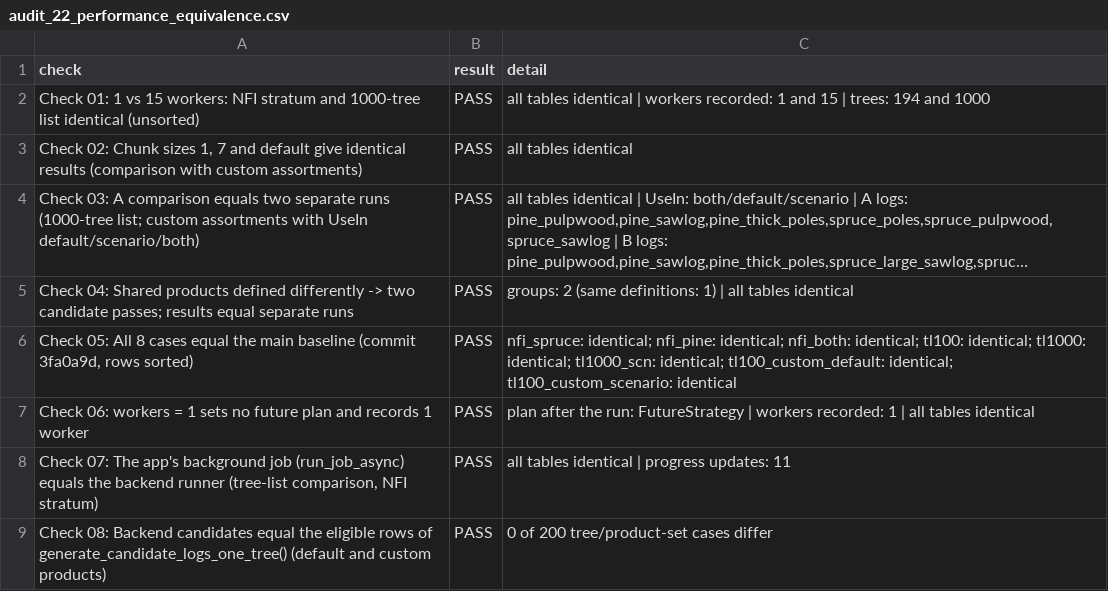
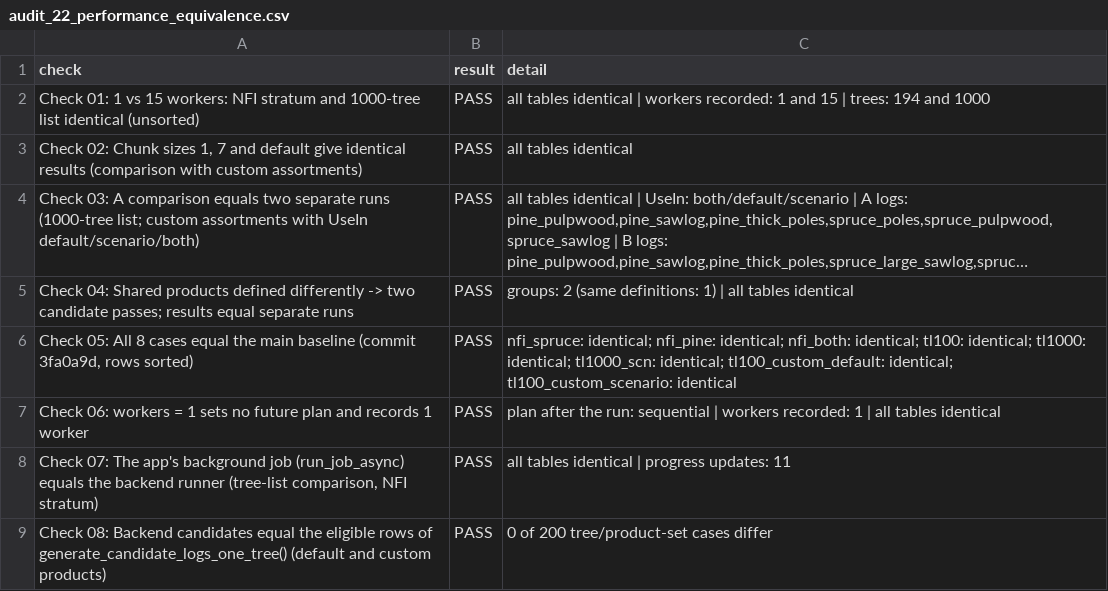
Before and after one commit to SmartForest-no/optBuck, a CSV file: outputs/performance/audit_22_performance_equivalence.csv, drawn as a sheet; long unchanged cells end in ….

Commit message:
or_default(): one definition of Apter's value-or-default rule
The helpers defined an NA-aware `%||%` only when none existed. Since
R 4.4 base R has `%||%` (NULL only), so the app and backend used base
R's version while the audits (helpers_audit.R) used Apter's.

- R/helpers_utils.R: or_default(x, default), the single definition.
- Every use of Apter's rule now calls or_default(); no Apter file
  defines or uses `%||%` (base R's is left alone). Helpers source
  helpers_utils.R when or_default is missing; the backend sources it
  first; the workers' core environment includes it.
- CLAUDE.md, docs/development.md updated.

Results identical to the main baseline with 1 and 15 workers; audits
14-22 PASS.

```diff
--- a/outputs/performance/audit_22_performance_equivalence.csv
+++ b/outputs/performance/audit_22_performance_equivalence.csv
@@ -6,3 +6,3 @@ Check 04: Shared products defined differently -> two candidate passes; results e
 "Check 05: All 8 cases equal the main baseline (commit 3fa0a9d, rows sorted)",PASS,nfi_spruce: identical; nfi_pine: identical; nfi_both: identical; tl100: identical; tl1000: identical; tl1000_scn: identical; tl100_custom_default: identical; tl100_custom_scenario: identical
-Check 06: workers = 1 sets no future plan and records 1 worker,PASS,plan after the run: FutureStrategy | workers recorded: 1 | all tables identical
+Check 06: workers = 1 sets no future plan and records 1 worker,PASS,plan after the run: sequential | workers recorded: 1 | all tables identical
 "Check 07: The app's background job (run_job_async) equals the backend runner (tree-list comparison, NFI stratum)",PASS,all tables identical | progress updates: 11
```
Also changed, not shown: outputs/app_smoke/audit_17_app_smoke.csv, outputs/sampled_plot_backend_smoke/audit_16_sampled_plot_backend_smoke.csv, 25 other files.
